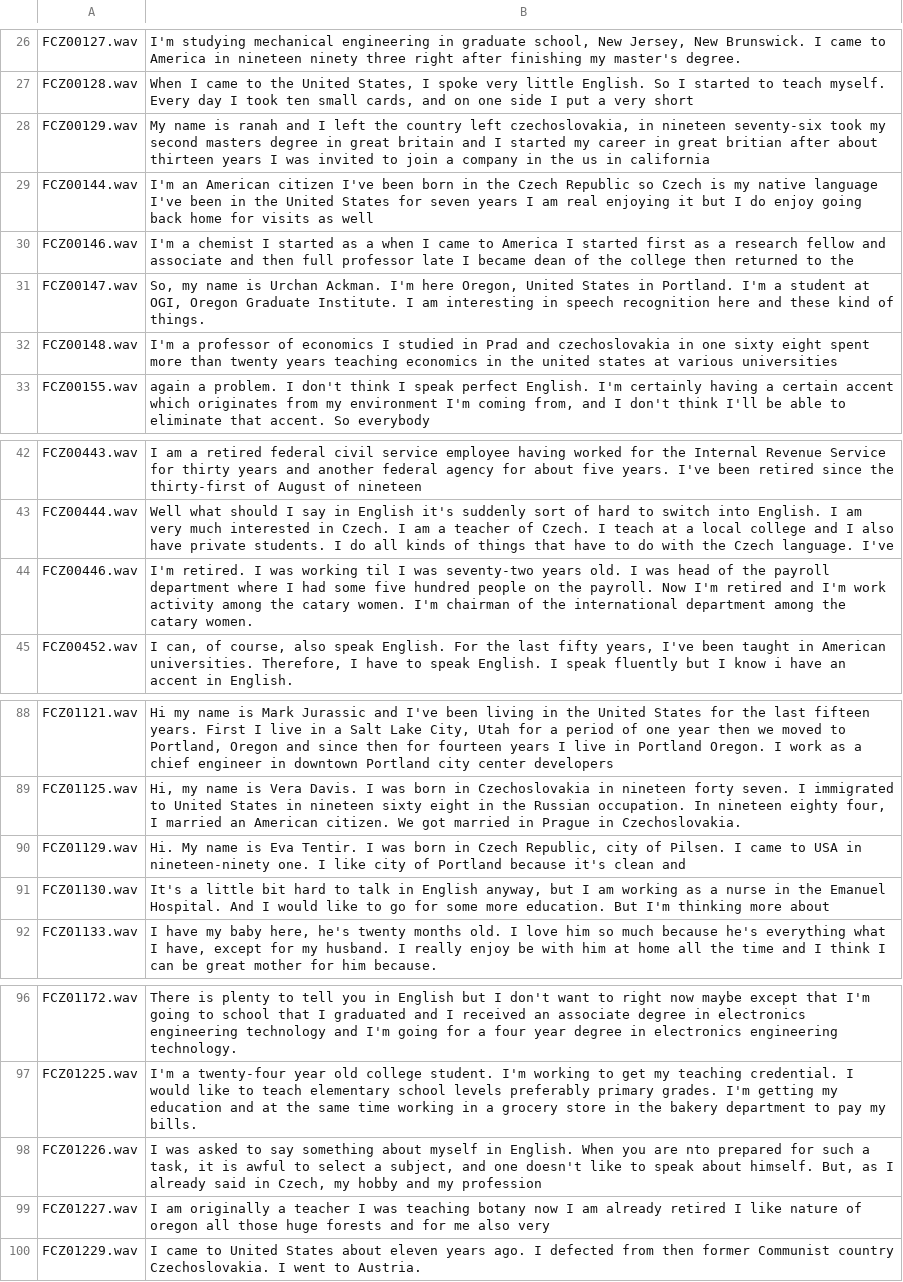
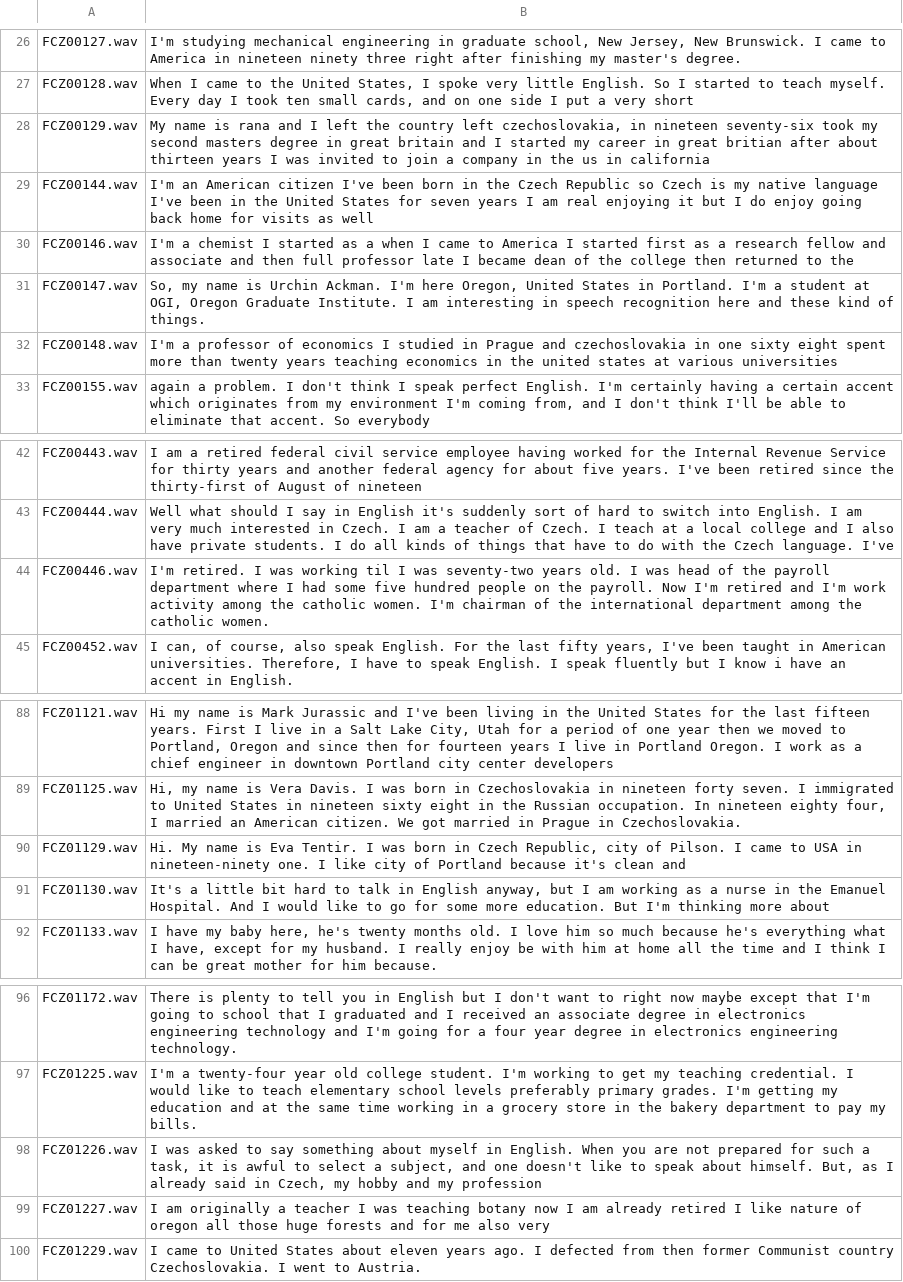
Before and after one commit to wellesleynlp/emilythesis, a CSV file: alignments/CZ_mturk_trans.csv, drawn as a sheet; only a part is shown, gaps mark what is left out; the diff covers the shown part only.

```diff
--- a/alignments/CZ_mturk_trans.csv
+++ b/alignments/CZ_mturk_trans.csv
@@ -27,7 +27,7 @@ FCZ00127.wav,"I'm studying mechanical engineering in graduate school, New Jersey
 FCZ00128.wav,"When I came to the United States, I spoke very little English. So I started to teach myself. Every day I took ten small cards, and on one side I put a very short"
-FCZ00129.wav,"My name is ranah and I left the country left czechoslovakia, in nineteen seventy-six took my second masters degree in great britain and I started my career in great britian after about thirteen years I was invited to join a company in the us in california"
+FCZ00129.wav,"My name is rana and I left the country left czechoslovakia, in nineteen seventy-six took my second masters degree in great britain and I started my career in great britian after about thirteen years I was invited to join a company in the us in california"
 FCZ00144.wav,I'm an American citizen I've been born in the Czech Republic so Czech is my native language I've been in the United States for seven years I am real enjoying it but I do enjoy going back home for visits as well
 FCZ00146.wav,I'm a chemist I started as a when I came to America I started first as a research fellow and associate and then full professor late I became dean of the college then returned to the
-FCZ00147.wav,"So, my name is Urchan Ackman. I'm here Oregon, United States in Portland. I'm a student at OGI, Oregon Graduate Institute. I am interesting in speech recognition here and these kind of things."
-FCZ00148.wav,I'm a professor of economics I studied in Prad and czechoslovakia in one sixty eight spent more than twenty years teaching economics in the united states at various universities
+FCZ00147.wav,"So, my name is Urchin Ackman. I'm here Oregon, United States in Portland. I'm a student at OGI, Oregon Graduate Institute. I am interesting in speech recognition here and these kind of things."
+FCZ00148.wav,I'm a professor of economics I studied in Prague and czechoslovakia in one sixty eight spent more than twenty years teaching economics in the united states at various universities
 FCZ00155.wav,"again a problem. I don't think I speak perfect English. I'm certainly having a certain accent which originates from my environment I'm coming from, and I don't think I'll be able to eliminate that accent. So everybody"
@@ -43,3 +43,3 @@ FCZ00443.wav,I am a retired federal civil service employee having worked for the
 FCZ00444.wav,Well what should I say in English it's suddenly sort of hard to switch into English. I am very much interested in Czech. I am a teacher of Czech. I teach at a local college and I also have private students. I do all kinds of things that have to do with the Czech language. I've
-FCZ00446.wav,I'm retired.  I was working til I was seventy-two years old.  I was head of the payroll department where I had some five hundred people on the payroll.  Now I'm retired and I'm work activity among the catary women.  I'm chairman of the international department among the catary women.
+FCZ00446.wav,I'm retired.  I was working til I was seventy-two years old.  I was head of the payroll department where I had some five hundred people on the payroll.  Now I'm retired and I'm work activity among the catholic women.  I'm chairman of the international department among the catholic women.
 FCZ00452.wav,"I can, of course, also speak English. For the last fifty years, I've  been taught in American universities. Therefore, I have to speak English. I speak fluently but I know i have an accent in English."
@@ -89,3 +89,3 @@ FCZ01121.wav,"Hi my name is Mark Jurassic and I've been living in the United Sta
 FCZ01125.wav,"Hi, my name is Vera Davis. I was born in Czechoslovakia in nineteen forty seven. I immigrated to United States in nineteen sixty eight in the Russian occupation. In nineteen eighty four, I married an American citizen. We got married in Prague in Czechoslovakia."
-FCZ01129.wav,"Hi. My name is Eva Tentir. I was born in Czech Republic, city of Pilsen. I came to USA in nineteen-ninety one. I like city of Portland because it's clean and"
+FCZ01129.wav,"Hi. My name is Eva Tentir. I was born in Czech Republic, city of Pilson. I came to USA in nineteen-ninety one. I like city of Portland because it's clean and"
 FCZ01130.wav,"It's a little bit hard to talk in English anyway, but I am working as a nurse in the Emanuel Hospital. And I would like to go for some more education. But I'm thinking more about"
@@ -97,3 +97,3 @@ FCZ01172.wav,There is plenty to tell you in English but I don't want to right no
 FCZ01225.wav,I'm a twenty-four year old college student. I'm working to get my teaching credential. I would like to teach elementary school levels preferably primary grades. I'm getting my education and at the same time working in a grocery store in the bakery department to pay my bills.
-FCZ01226.wav,"I was asked to say something about myself in English. When you are nto prepared for such a task, it is awful to select a subject, and one doesn't like to speak about himself. But, as I already said in Czech, my hobby and my profession"
+FCZ01226.wav,"I was asked to say something about myself in English. When you are not prepared for such a task, it is awful to select a subject, and one doesn't like to speak about himself. But, as I already said in Czech, my hobby and my profession"
 FCZ01227.wav,I am originally a teacher I was teaching botany now I am already retired I like nature of oregon all those huge forests and for me also very
```
Also changed, not shown: 9 edited cells elsewhere in this file, alignments/IN_mturk_trans.csv, 1 other file.
